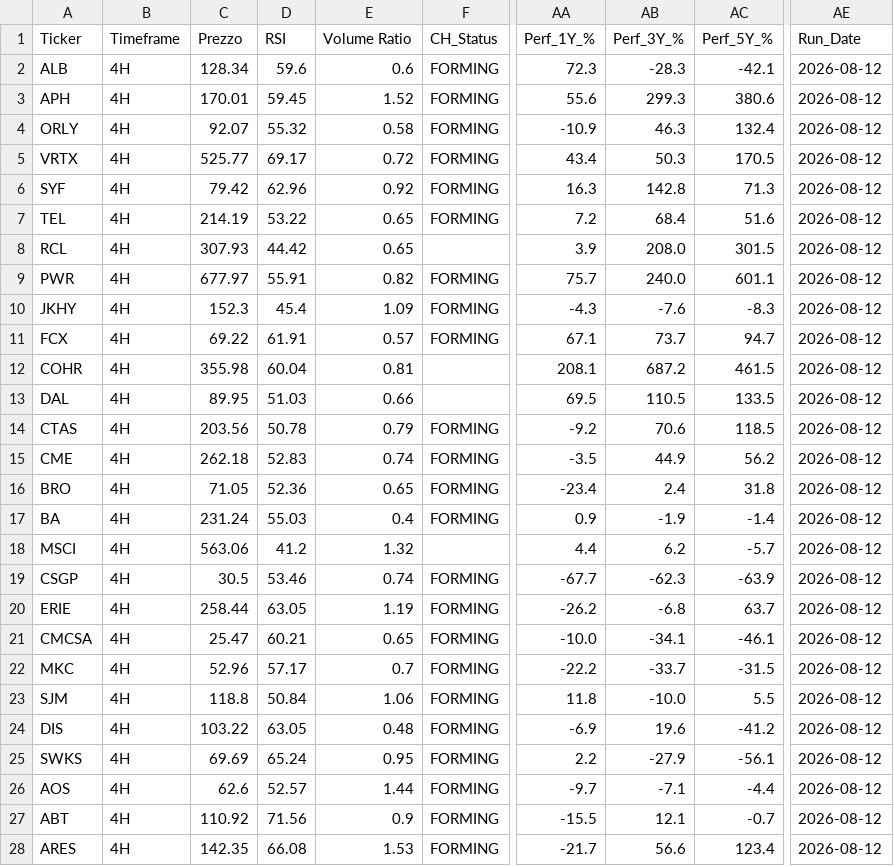
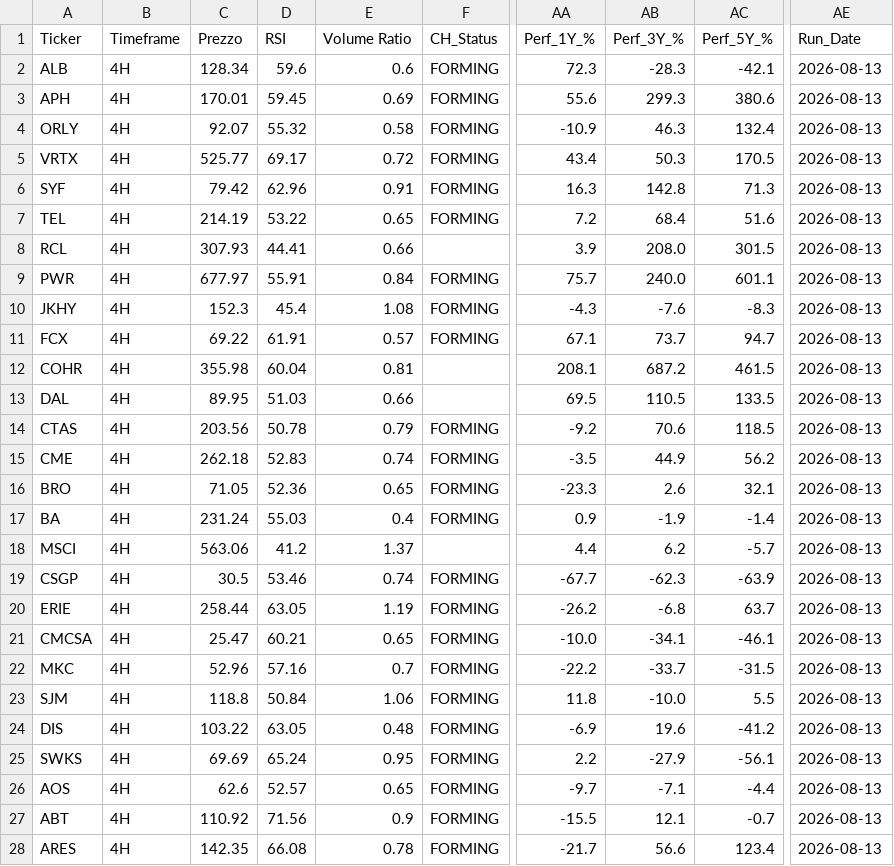
Before and after one commit to nikthetrip/Patterns-Screener, a CSV file: data/stocks_4H.csv, drawn as a sheet; only a part is shown, gaps mark what is left out; the diff covers the shown part only; the diff names each change by its address in the sheet, - before the commit and + after, or states it on an @@ line.

```diff
--- a/data/stocks_4H.csv
+++ b/data/stocks_4H.csv
-AE2:AE28 (Run_Date): 2026-08-12
+AE2:AE28 (Run_Date): 2026-08-13
-E3 (Volume Ratio): 1.52
+E3 (Volume Ratio): 0.69
-E6 (Volume Ratio): 0.92
+E6 (Volume Ratio): 0.91
-D8 (RSI): 44.42
+D8 (RSI): 44.41
-E8 (Volume Ratio): 0.65
+E8 (Volume Ratio): 0.66
-E9 (Volume Ratio): 0.82
+E9 (Volume Ratio): 0.84
-E10 (Volume Ratio): 1.09
+E10 (Volume Ratio): 1.08
-AA16 (Perf_1Y_%): -23.4
+AA16 (Perf_1Y_%): -23.3
-AB16 (Perf_3Y_%): 2.4
+AB16 (Perf_3Y_%): 2.6
-AC16 (Perf_5Y_%): 31.8
+AC16 (Perf_5Y_%): 32.1
-E18 (Volume Ratio): 1.32
+E18 (Volume Ratio): 1.37
-D22 (RSI): 57.17
+D22 (RSI): 57.16
-E26 (Volume Ratio): 1.44
+E26 (Volume Ratio): 0.65
-E28 (Volume Ratio): 1.53
+E28 (Volume Ratio): 0.78
```
Also changed, not shown: 152 edited cells elsewhere in this file, data/etf_info.csv, data/etf_sector.csv, 4 other files.
